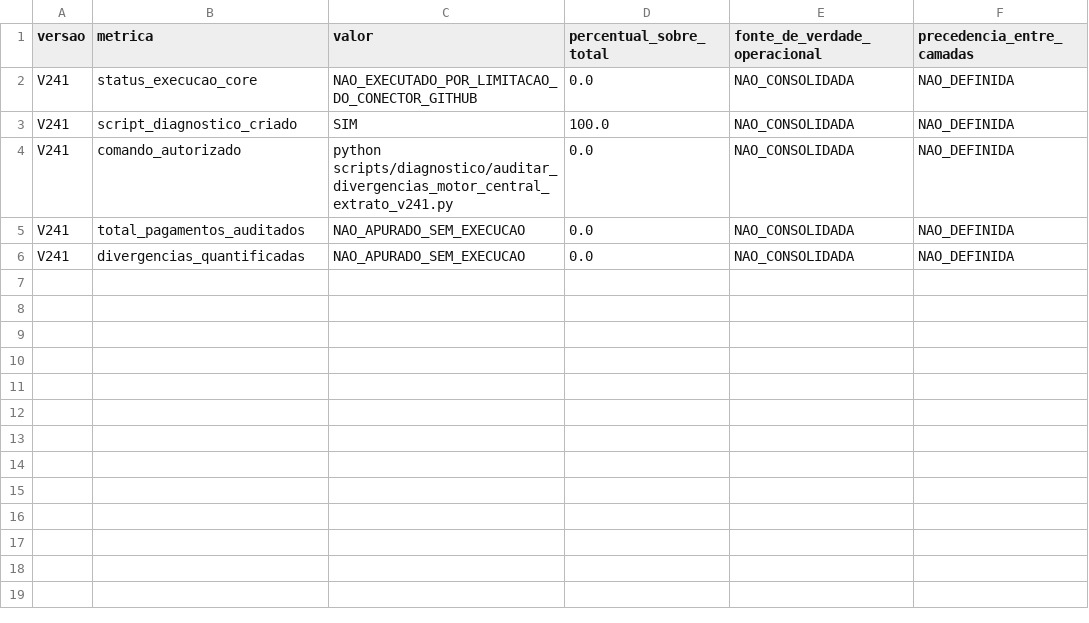
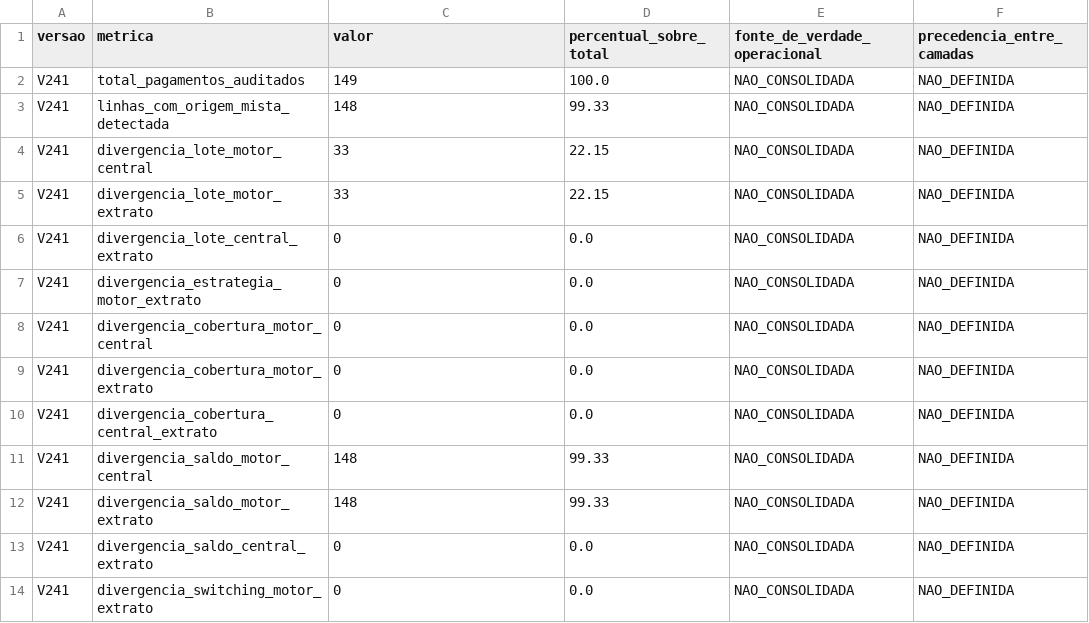
Before and after one commit to WevertonGomesCosta/payment-investment-allocation, a CSV file: saidas/diagnostico/divergencias_motor_central_extrato_v241_resumo.csv, drawn as a sheet.

Commit message:
ME-V241 AUDITORIA DIVERGENCIAS MOTOR x CENTRAL x EXTRATO

```diff
--- a/saidas/diagnostico/divergencias_motor_central_extrato_v241_resumo.csv
+++ b/saidas/diagnostico/divergencias_motor_central_extrato_v241_resumo.csv
@@ -1,6 +1,14 @@
 versao,metrica,valor,percentual_sobre_total,fonte_de_verdade_operacional,precedencia_entre_camadas
-V241,status_execucao_core,NAO_EXECUTADO_POR_LIMITACAO_DO_CONECTOR_GITHUB,0.0,NAO_CONSOLIDADA,NAO_DEFINIDA
-V241,script_diagnostico_criado,SIM,100.0,NAO_CONSOLIDADA,NAO_DEFINIDA
-V241,comando_autorizado,python scripts/diagnostico/auditar_divergencias_motor_central_extrato_v241.py,0.0,NAO_CONSOLIDADA,NAO_DEFINIDA
-V241,total_pagamentos_auditados,NAO_APURADO_SEM_EXECUCAO,0.0,NAO_CONSOLIDADA,NAO_DEFINIDA
-V241,divergencias_quantificadas,NAO_APURADO_SEM_EXECUCAO,0.0,NAO_CONSOLIDADA,NAO_DEFINIDA
+V241,total_pagamentos_auditados,149,100.0,NAO_CONSOLIDADA,NAO_DEFINIDA
+V241,linhas_com_origem_mista_detectada,148,99.33,NAO_CONSOLIDADA,NAO_DEFINIDA
+V241,divergencia_lote_motor_central,33,22.15,NAO_CONSOLIDADA,NAO_DEFINIDA
+V241,divergencia_lote_motor_extrato,33,22.15,NAO_CONSOLIDADA,NAO_DEFINIDA
+V241,divergencia_lote_central_extrato,0,0.0,NAO_CONSOLIDADA,NAO_DEFINIDA
+V241,divergencia_estrategia_motor_extrato,0,0.0,NAO_CONSOLIDADA,NAO_DEFINIDA
+V241,divergencia_cobertura_motor_central,0,0.0,NAO_CONSOLIDADA,NAO_DEFINIDA
+V241,divergencia_cobertura_motor_extrato,0,0.0,NAO_CONSOLIDADA,NAO_DEFINIDA
+V241,divergencia_cobertura_central_extrato,0,0.0,NAO_CONSOLIDADA,NAO_DEFINIDA
+V241,divergencia_saldo_motor_central,148,99.33,NAO_CONSOLIDADA,NAO_DEFINIDA
+V241,divergencia_saldo_motor_extrato,148,99.33,NAO_CONSOLIDADA,NAO_DEFINIDA
+V241,divergencia_saldo_central_extrato,0,0.0,NAO_CONSOLIDADA,NAO_DEFINIDA
+V241,divergencia_switching_motor_extrato,0,0.0,NAO_CONSOLIDADA,NAO_DEFINIDA
```
Also changed, not shown: 1 other file.
